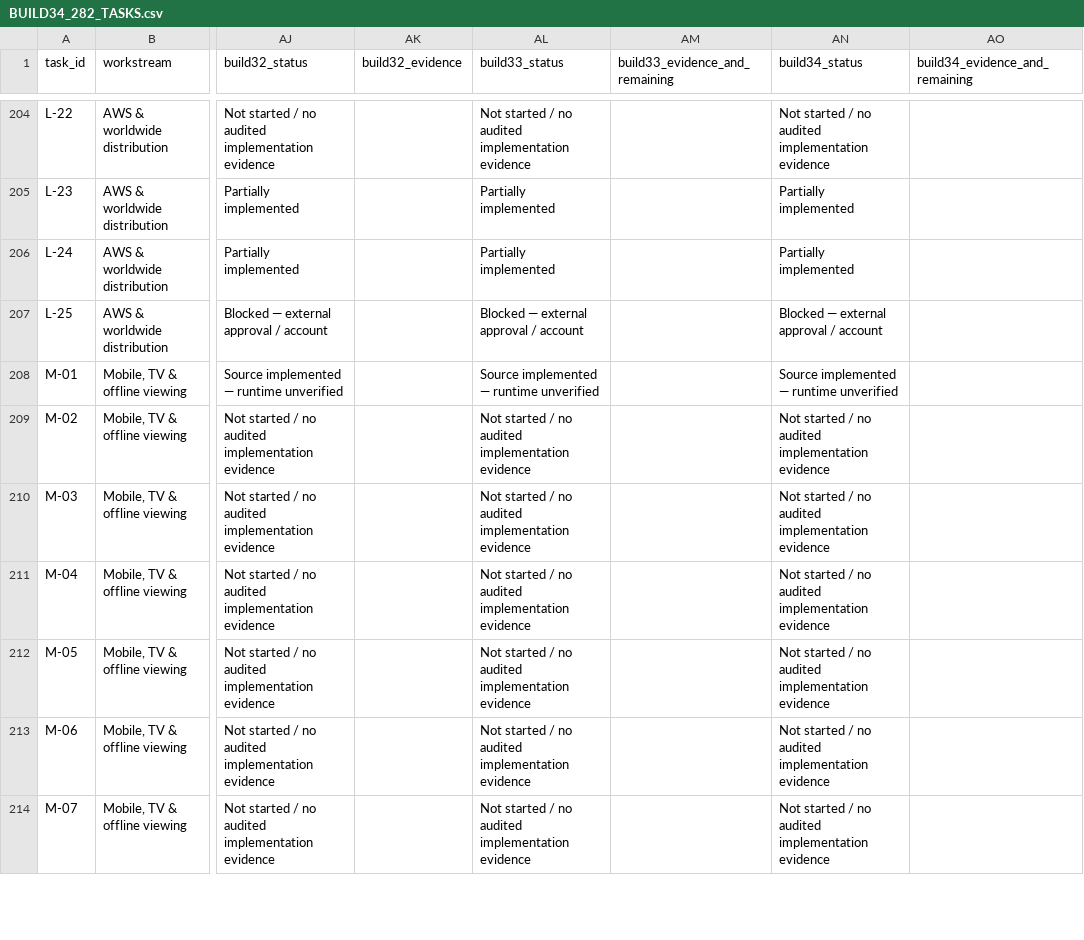
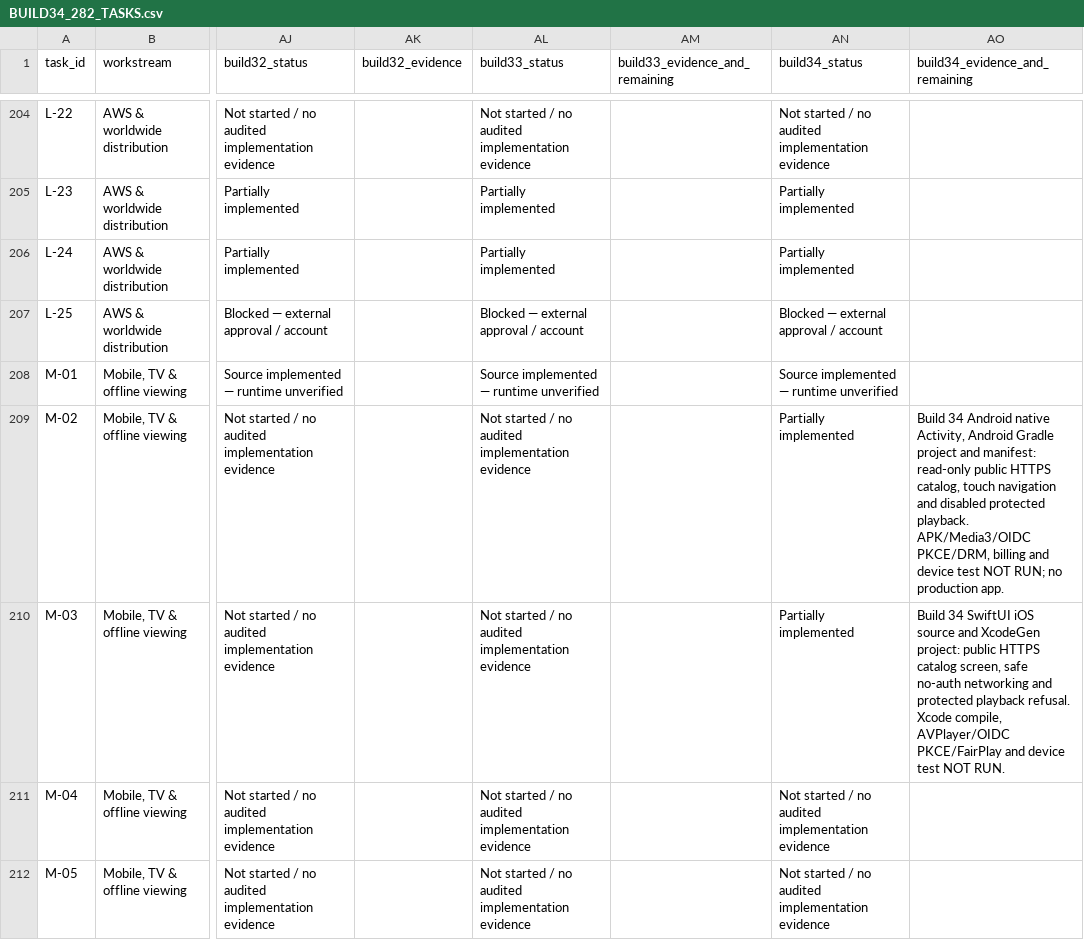
Before and after one commit to kawakaze430/ReelNest, a CSV file: docs/BUILD34_282_TASKS.csv, drawn as a sheet; only a part is shown, gaps mark what is left out; the shorter side is filled out with more unchanged rows; the diff names each change by its address in the sheet, - before the commit and + after, or states it on an @@ line.

Commit message:
Build34: track Android/iOS app source, preserve 282-task audit, test native client guards

```diff
--- a/docs/BUILD34_282_TASKS.csv
+++ b/docs/BUILD34_282_TASKS.csv
-AN209:AN210 (build34_status): Not started / no audited implementation evidence
+AN209:AN210 (build34_status): Partially implemented
-AO209 (build34_evidence_and_remaining): (empty)
+AO209 (build34_evidence_and_remaining): Build 34 Android native Activity, Android Gradle project and manifest: read-only public HTTPS catalog, touch navigation and disabled protected playback. APK/Media3/OIDC PKCE/DRM, billing and device test NOT RUN; no production app.
-AO210 (build34_evidence_and_remaining): (empty)
+AO210 (build34_evidence_and_remaining): Build 34 SwiftUI iOS source and XcodeGen project: public HTTPS catalog screen, safe no-auth networking and protected playback refusal. Xcode compile, AVPlayer/OIDC PKCE/FairPlay and device test NOT RUN.
```
Also changed, not shown: 7 other files.
